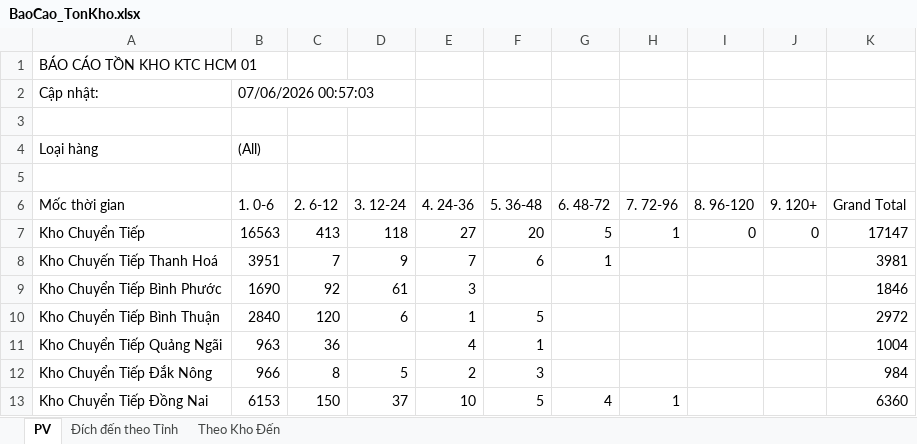
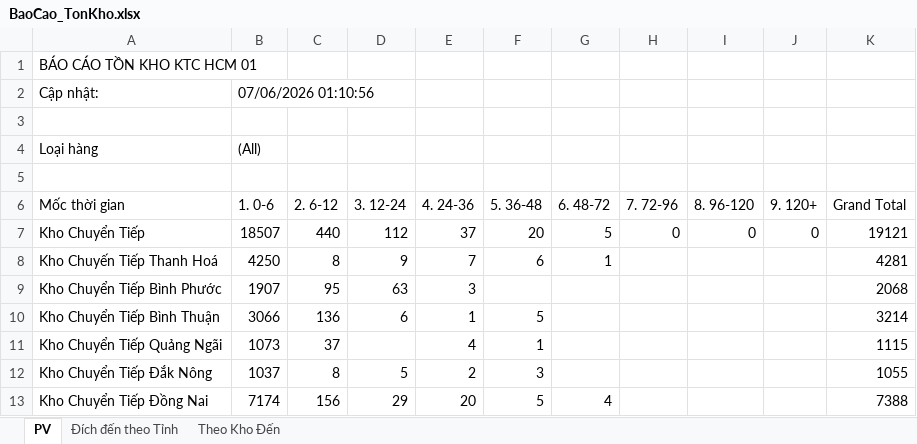
Before and after one commit to ImDiDinne/ktchcm01, an Excel workbook: BaoCao_TonKho.xlsx, sheet PV, drawn as a sheet; only a part is shown; values as stored, in another font and other column widths than the file's, no borders; the diff covers the shown part only; the diff names each change by its address in the sheet, - before the commit and + after, or states it on an @@ line.

```diff
--- a/BaoCao_TonKho.xlsx (sheet PV)
+++ b/BaoCao_TonKho.xlsx (sheet PV)
-B2 (1. 0-6): 07/06/2026 00:57:03
+B2 (1. 0-6): 07/06/2026 01:10:56
-B7 (1. 0-6): 16563
+B7 (1. 0-6): 18507
-C7 (2. 6-12): 413
+C7 (2. 6-12): 440
-D7 (3. 12-24): 118
+D7 (3. 12-24): 112
-E7 (4. 24-36): 27
+E7 (4. 24-36): 37
-H7 (7. 72-96): 1
+H7 (7. 72-96): 0
-K7 (Grand Total): 17147
+K7 (Grand Total): 19121
-B8 (1. 0-6): 3951
+B8 (1. 0-6): 4250
-C8 (2. 6-12): 7
+C8 (2. 6-12): 8
-K8 (Grand Total): 3981
+K8 (Grand Total): 4281
-B9 (1. 0-6): 1690
+B9 (1. 0-6): 1907
-C9 (2. 6-12): 92
+C9 (2. 6-12): 95
-D9 (3. 12-24): 61
+D9 (3. 12-24): 63
-K9 (Grand Total): 1846
+K9 (Grand Total): 2068
-B10 (1. 0-6): 2840
+B10 (1. 0-6): 3066
-C10 (2. 6-12): 120
+C10 (2. 6-12): 136
-K10 (Grand Total): 2972
+K10 (Grand Total): 3214
-B11 (1. 0-6): 963
+B11 (1. 0-6): 1073
-C11 (2. 6-12): 36
+C11 (2. 6-12): 37
-K11 (Grand Total): 1004
+K11 (Grand Total): 1115
-B12 (1. 0-6): 966
+B12 (1. 0-6): 1037
-K12 (Grand Total): 984
+K12 (Grand Total): 1055
-B13 (1. 0-6): 6153
+B13 (1. 0-6): 7174
-C13 (2. 6-12): 150
+C13 (2. 6-12): 156
-D13 (3. 12-24): 37
+D13 (3. 12-24): 29
-E13 (4. 24-36): 10
+E13 (4. 24-36): 20
-H13 (7. 72-96): 1
+H13 (7. 72-96): (empty)
-K13 (Grand Total): 6360
+K13 (Grand Total): 7388
```
Also changed, not shown: 171 edited cells elsewhere in this sheet, sheet Đích đến theo Tỉnh, sheet Theo Kho Đến, 2 other files.
